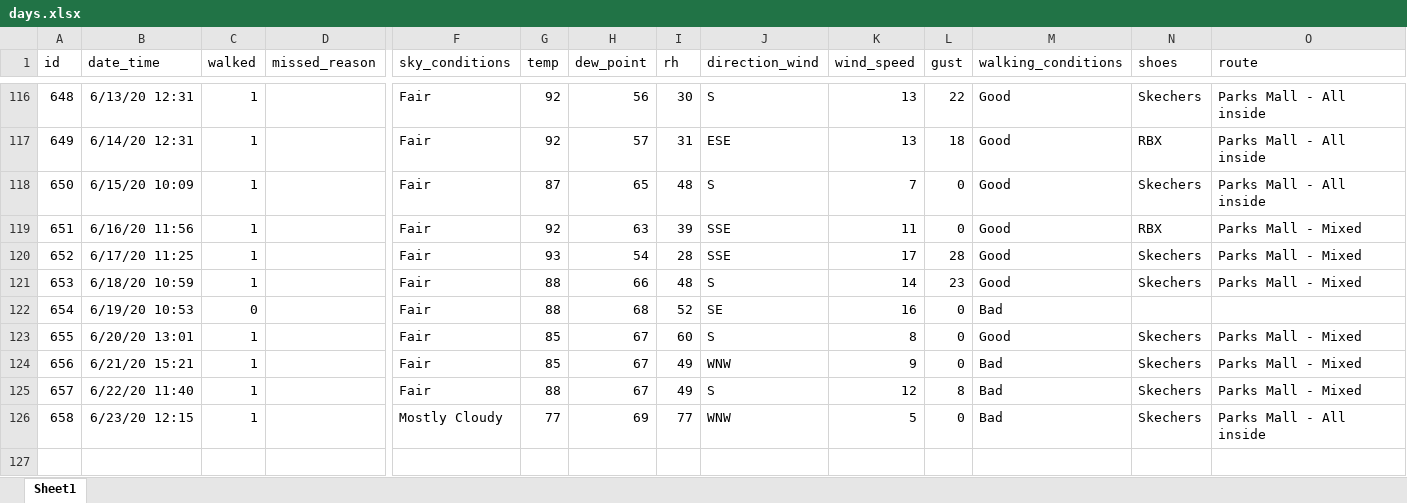
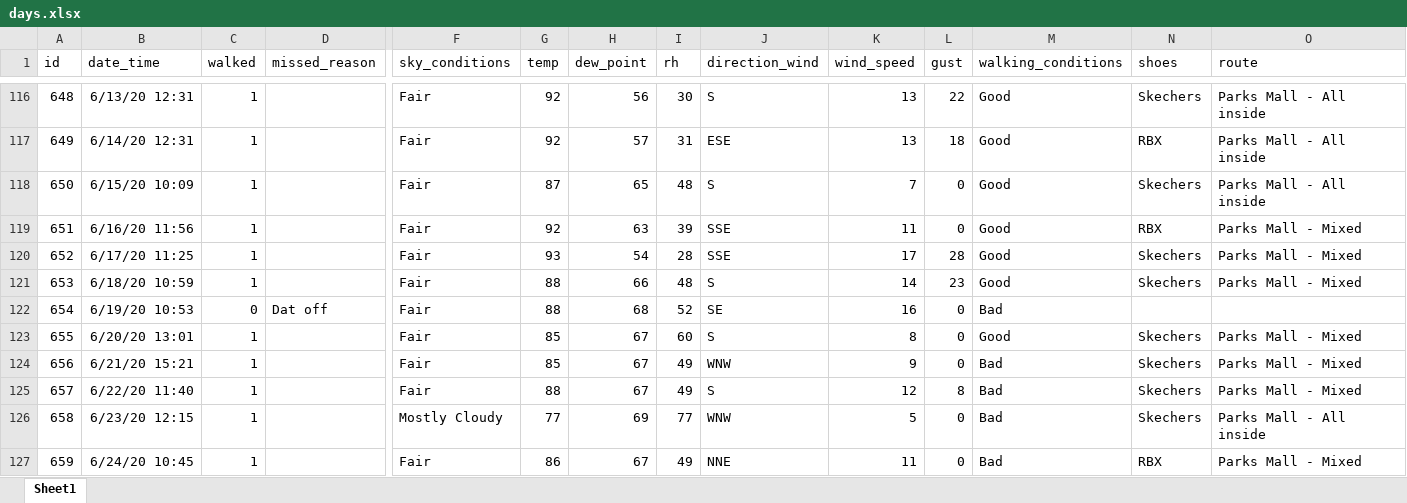
Before and after one commit to gitHubSlinkman/MyWalks, an Excel workbook: data/days.xlsx, sheet Sheet1, drawn as a sheet; only a part is shown, gaps mark what is left out; values as stored, in another font and other column widths than the file's, no borders; rows hold the shown columns only; the diff names each change by its address in the sheet, - before the commit and + after, or states it on an @@ line.

Commit message:
2020-06-24 19:12
1. Modified 0020_report_last_007_walks.Rmd.
2. Added day's walk to data/days.xksx and
   corrected data entry error.

```diff
--- a/data/days.xlsx (sheet Sheet1)
+++ b/data/days.xlsx (sheet Sheet1)
-D122 (missed_reason): (empty)
+D122 (missed_reason): Dat off
+row 127: 659 | 6/24/20 10:45 | 1 |  | Fair | 86 | 67 | 49 | NNE | 11 | 0 | Bad | RBX | Parks Mall - Mixed
```
